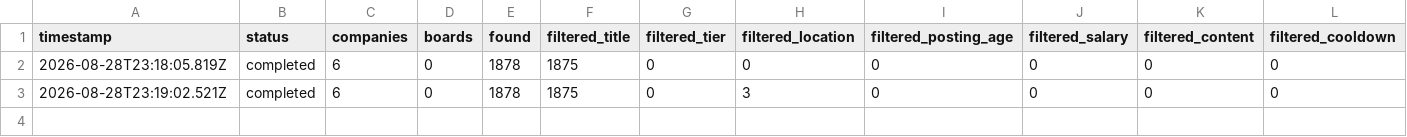
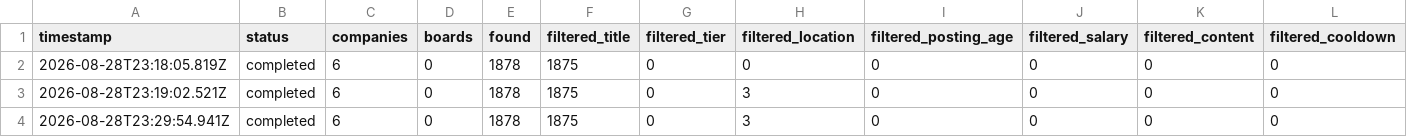
Before and after one commit to waleedba19/career-ops, a TSV file: data/scan-runs.tsv, drawn as a sheet; only a part is shown; rows hold the shown columns only; the diff names each change by its address in the sheet, - before the commit and + after, or states it on an @@ line.

```diff
--- a/data/scan-runs.tsv
+++ b/data/scan-runs.tsv
+row 4: 2026-08-28T23:29:54.941Z | completed | 6 | 0 | 1878 | 1875 | 0 | 3 | 0 | 0 | 0 | 0
```
Also changed, not shown: data/portal-health.tsv.
